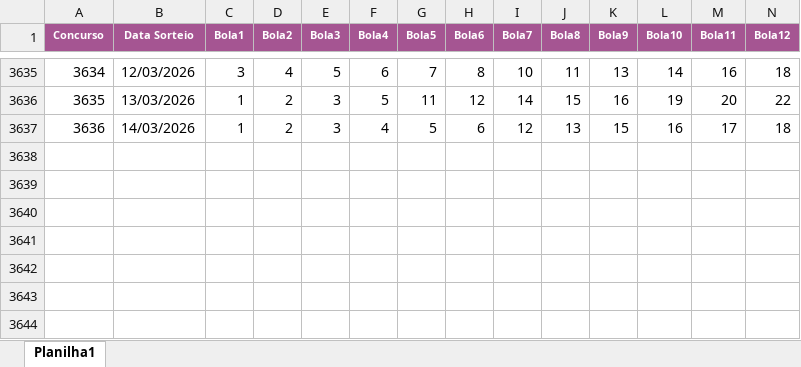
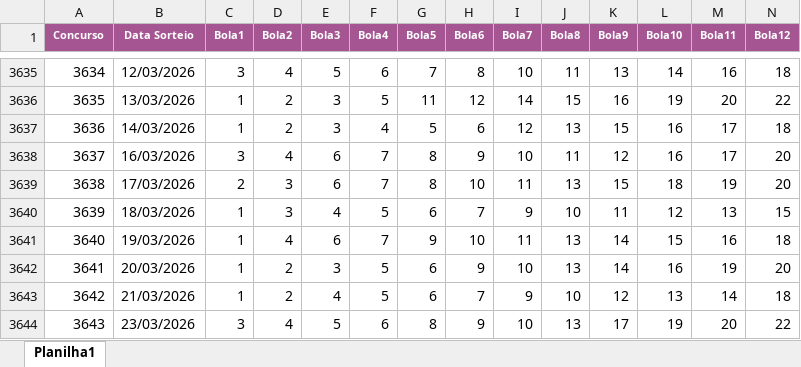
Before and after one commit to luizhahn1-lab/lotofacil-intelligence, an Excel workbook: Resultados.xlsx, sheet Planilha1, drawn as a sheet; only a part is shown, gaps mark what is left out; values as stored, in another font and other column widths than the file's, no borders; rows hold the shown columns only; the diff names each change by its address in the sheet, - before the commit and + after, or states it on an @@ line.

Commit message:
Add files via upload

```diff
--- a/Resultados.xlsx (sheet Planilha1)
+++ b/Resultados.xlsx (sheet Planilha1)
+row 3638: 3637 | 16/03/2026 | 3 | 4 | 6 | 7 | 8 | 9 | 10 | 11 | 12 | 16 | 17 | 20
+row 3639: 3638 | 17/03/2026 | 2 | 3 | 6 | 7 | 8 | 10 | 11 | 13 | 15 | 18 | 19 | 20
+row 3640: 3639 | 18/03/2026 | 1 | 3 | 4 | 5 | 6 | 7 | 9 | 10 | 11 | 12 | 13 | 15
+row 3641: 3640 | 19/03/2026 | 1 | 4 | 6 | 7 | 9 | 10 | 11 | 13 | 14 | 15 | 16 | 18
+row 3642: 3641 | 20/03/2026 | 1 | 2 | 3 | 5 | 6 | 9 | 10 | 13 | 14 | 16 | 19 | 20
+row 3643: 3642 | 21/03/2026 | 1 | 2 | 4 | 5 | 6 | 7 | 9 | 10 | 12 | 13 | 14 | 18
+row 3644: 3643 | 23/03/2026 | 3 | 4 | 5 | 6 | 8 | 9 | 10 | 13 | 17 | 19 | 20 | 22
```
